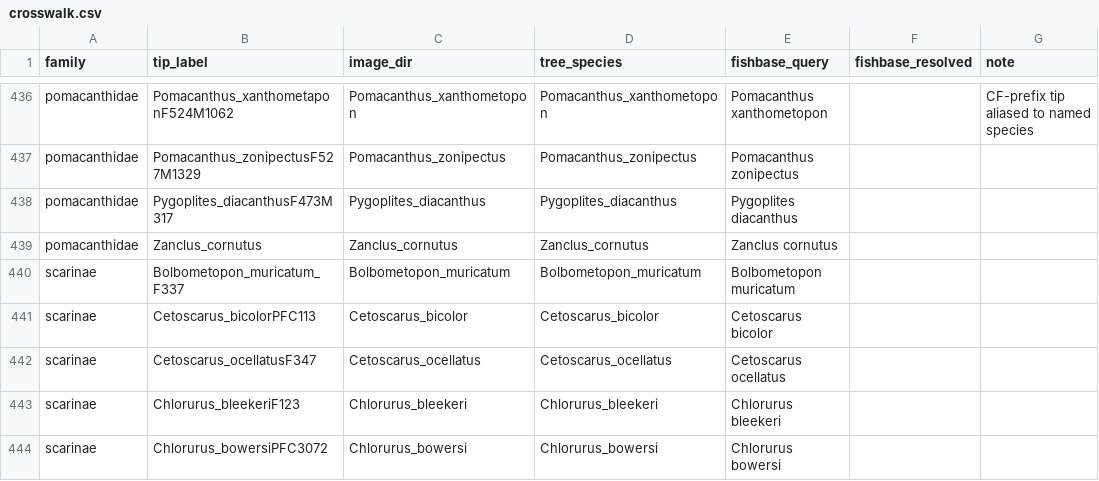
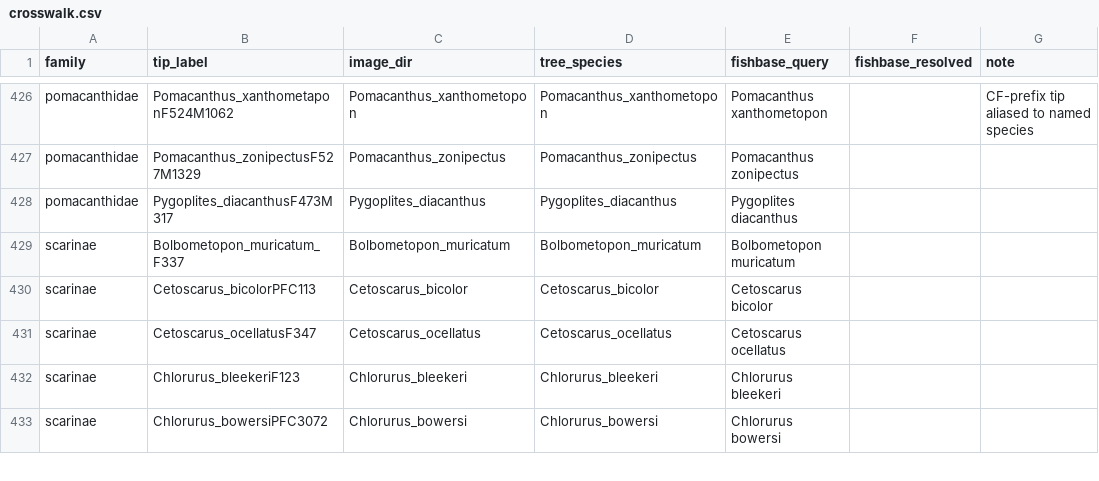
Before and after one commit to michaelalfaro/eeb187-demos, a CSV file: recipes/data/crosswalk.csv, drawn as a sheet; only a part is shown, gaps mark what is left out; the diff covers the shown part only.

```diff
--- a/recipes/data/crosswalk.csv
+++ b/recipes/data/crosswalk.csv
@@ -438,3 +428,2 @@ pomacanthidae,Pomacanthus_zonipectusF527M1329,Pomacanthus_zonipectus,Pomacanthus
 pomacanthidae,Pygoplites_diacanthusF473M317,Pygoplites_diacanthus,Pygoplites_diacanthus,Pygoplites diacanthus,,
-pomacanthidae,Zanclus_cornutus,Zanclus_cornutus,Zanclus_cornutus,Zanclus cornutus,,
 scarinae,Bolbometopon_muricatum_F337,Bolbometopon_muricatum,Bolbometopon_muricatum,Bolbometopon muricatum,,
```
Also changed, not shown: 10 removed rows elsewhere in this file, 9 other files.
